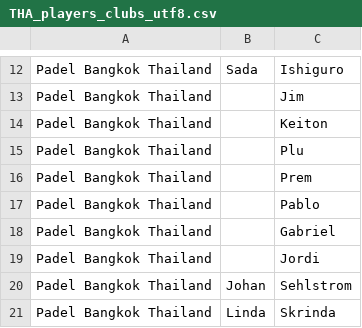
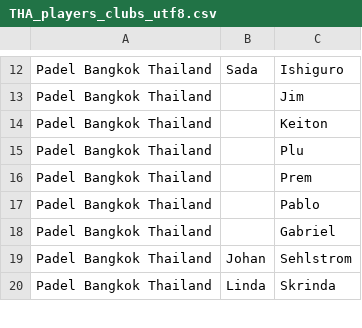
Before and after one commit to Padelanalytics/padelanalytics, a CSV file: tournaments/csv/THA_players_clubs_utf8.csv, drawn as a sheet; only a part is shown, gaps mark what is left out; the diff names each change by its address in the sheet, - before the commit and + after, or states it on an @@ line.

Commit message:
Remove player which fails when importing from Thailand players club file.

```diff
--- a/tournaments/csv/THA_players_clubs_utf8.csv
+++ b/tournaments/csv/THA_players_clubs_utf8.csv
-row 19: Padel Bangkok Thailand |  | Jordi
```
